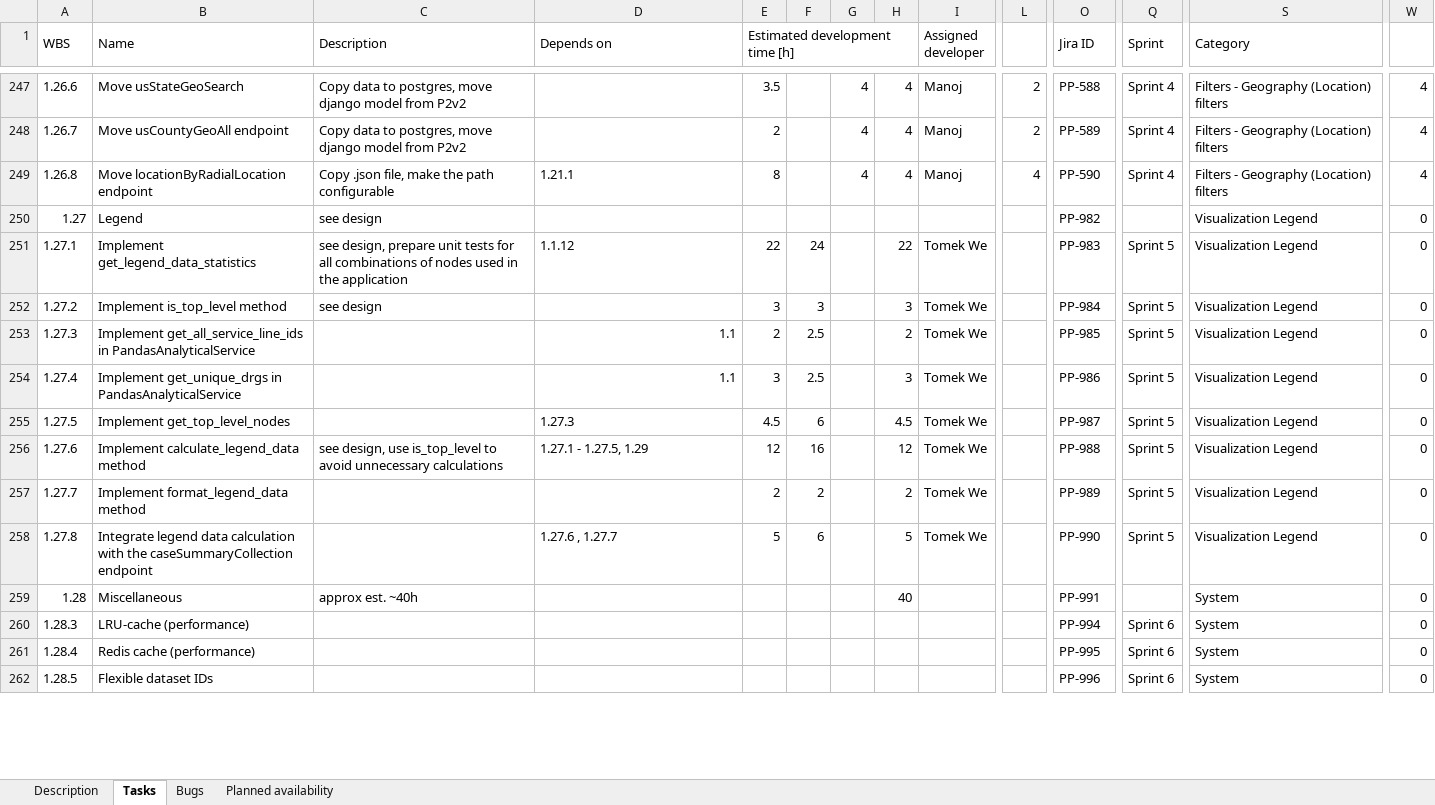
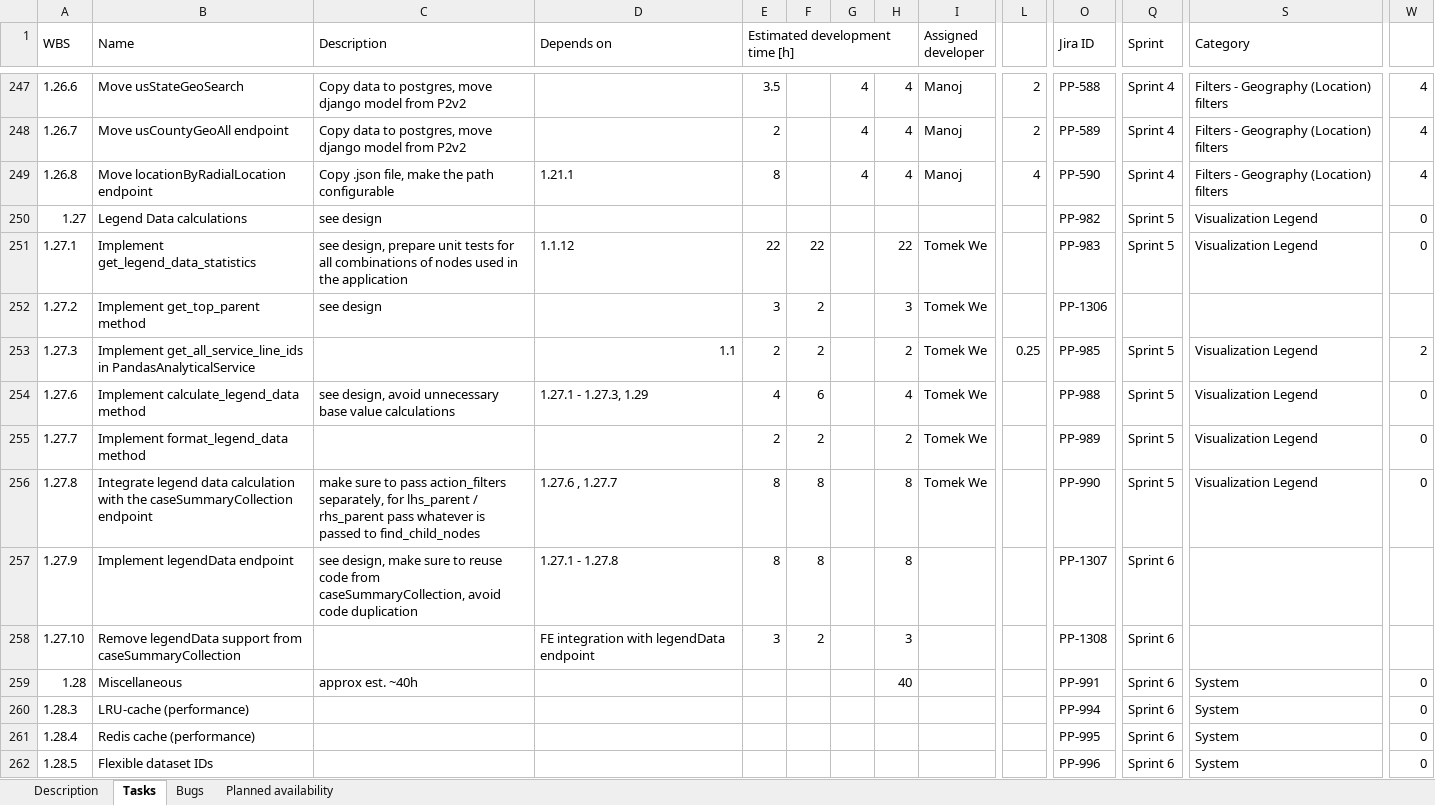
Before and after one commit to wazart0/PMt, an Excel workbook: backend/connectors/workspace/P2 v3 Replatforming Tasks List.xlsx, sheet Tasks, drawn as a sheet; only a part is shown, gaps mark what is left out; values as stored, in another font and other column widths than the file's, no cell formats; charts and pictures not drawn; removed rows and columns are numbered as before the commit, all else as after; rows hold the shown columns only; the diff covers the shown part only; the diff names each change by its address in the sheet, - before the commit and + after, or states it on an @@ line.

```diff
--- a/backend/connectors/workspace/P2 v3 Replatforming Tasks List.xlsx (sheet Tasks)
+++ b/backend/connectors/workspace/P2 v3 Replatforming Tasks List.xlsx (sheet Tasks)
-B250 (Name): Legend
+B250 (Name): Legend Data calculations
-Q250 (Sprint): (empty)
+Q250 (Sprint): Sprint 5
-F251: 24
+F251: 22
-B252 (Name): Implement is_top_level method
+B252 (Name): Implement get_top_parent method
-F252: 3
+F252: 2
-O252 (Jira ID): PP-984
+O252 (Jira ID): PP-1306
-Q252 (Sprint): Sprint 5
+Q252 (Sprint): (empty)
-S252 (Category): Visualization Legend
+S252 (Category): (empty)
-W252: 0
+W252: (empty)
-F253: 2.5
+F253: 2
-L253: (empty)
+L253: 0.25
-W253: 0
+W253: 2
-row 254: 1.27.4 | Implement get_unique_drgs in PandasAnalyticalService |  | 1.1 | 3 | 2.5 |  | 3 | Tomek We |  | PP-986 | Sprint 5 | Visualization Legend | 0
-row 255: 1.27.5 | Implement get_top_level_nodes |  | 1.27.3 | 4.5 | 6 |  | 4.5 | Tomek We |  | PP-987 | Sprint 5 | Visualization Legend | 0
-C254 (Description): see design, use is_top_level to avoid unnecessary calculations
+C254 (Description): see design, avoid unnecessary base value calculations
-D254 (Depends on): 1.27.1 - 1.27.5, 1.29
+D254 (Depends on): 1.27.1 - 1.27.3, 1.29
-E254 (Estimated development time [h]): 12
+E254 (Estimated development time [h]): 4
-F254: 16
+F254: 6
-H254: 12
+H254: 4
-C256 (Description): (empty)
+C256 (Description): make sure to pass action_filters separately, for lhs_parent / rhs_parent pass whatever is passed to find_child_nodes
-E256 (Estimated development time [h]): 5
+E256 (Estimated development time [h]): 8
-F256: 6
+F256: 8
-H256: 5
+H256: 8
+row 257: 1.27.9 | Implement legendData endpoint | see design, make sure to reuse code from caseSummaryCollection, avoid code duplication | 1.27.1 - 1.27.8 | 8 | 8 |  | 8 |  |  | PP-1307 | Sprint 6
+row 258: 1.27.10 | Remove legendData support from caseSummaryCollection |  | FE integration with legendData endpoint | 3 | 2 |  | 3 |  |  | PP-1308 | Sprint 6
-Q259 (Sprint): (empty)
+Q259 (Sprint): Sprint 6
```
Also changed, not shown: 1 added row and 173 edited cells elsewhere in this sheet, sheet Planned availability, sheet Description, sheet Bugs, cell formats, formulas that keep their value, charts or pictures, backend/connectors/workspace/O2 Grouper Pipeline - Task List.xlsx, 7 other files.
